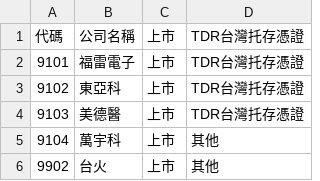
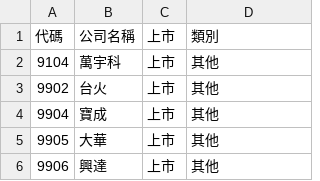
Before and after one commit to Spyup/TSE-Stock-Crawler, a CSV file: GETID/class.csv (was class.csv), drawn as a sheet; only a part is shown; the shorter side is filled out with more unchanged rows.

```diff
--- a/class.csv
+++ b/GETID/class.csv
@@ -1,5 +1,2 @@
-代碼,公司名稱,上市,TDR台灣托存憑證
-9101,福雷電子,上市,TDR台灣托存憑證
-9102,東亞科,上市,TDR台灣托存憑證
-9103,美德醫,上市,TDR台灣托存憑證
+代碼,公司名稱,上市,類別
 9104,萬宇科,上市,其他
```
Also changed, not shown: ListedStockID/食品類.csv, 12 other files.
